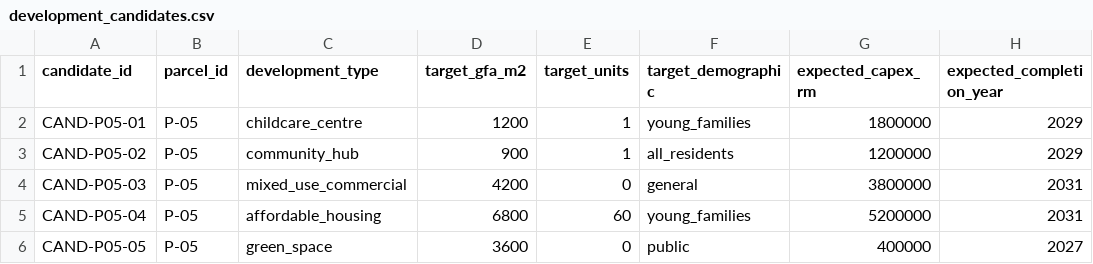
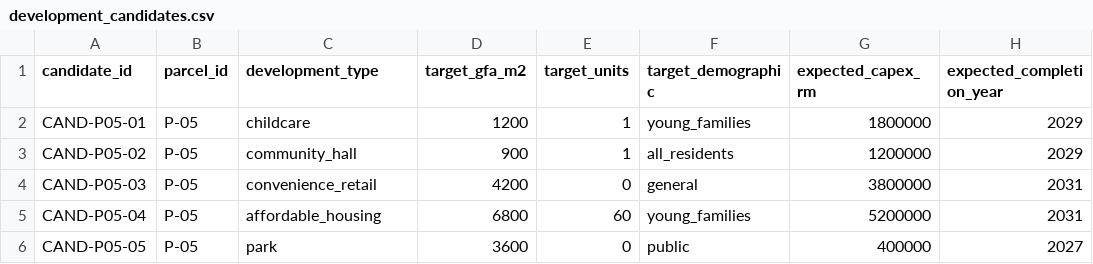
Before and after one commit to chan050516-sudo/Living_Masterplan, a CSV file: mock/business/development_candidates.csv, drawn as a sheet; only a part is shown; the diff names each change by its address in the sheet, - before the commit and + after, or states it on an @@ line.

```diff
--- a/mock/business/development_candidates.csv
+++ b/mock/business/development_candidates.csv
-C2 (development_type): childcare_centre
+C2 (development_type): childcare
-C3 (development_type): community_hub
+C3 (development_type): community_hall
-C4 (development_type): mixed_use_commercial
+C4 (development_type): convenience_retail
-C6 (development_type): green_space
+C6 (development_type): park
```
Also changed, not shown: mock/business/asset_metrics_enriched.csv, mock/business/interventions.csv, 35 other files.
